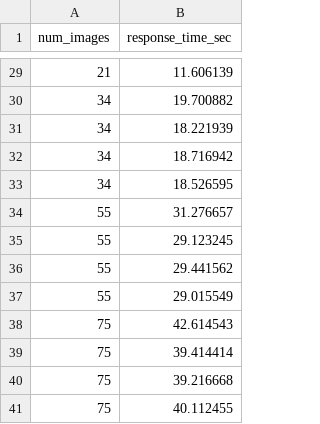
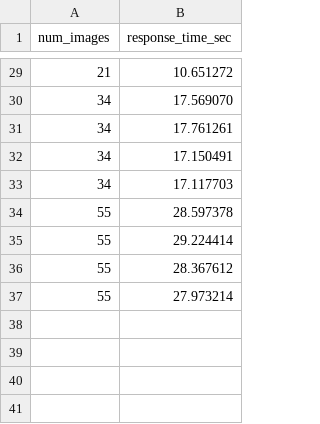
Before and after one commit to jude-shin/harmony, a CSV file: testing/stress_test/curl_test_log.csv, drawn as a sheet; only a part is shown, gaps mark what is left out; the diff covers the shown part only.

```diff
--- a/testing/stress_test/curl_test_log.csv
+++ b/testing/stress_test/curl_test_log.csv
@@ -29,13 +29,9 @@ num_images,response_time_sec
-21,11.606139
-34,19.700882
-34,18.221939
-34,18.716942
-34,18.526595
-55,31.276657
-55,29.123245
-55,29.441562
-55,29.015549
-75,42.614543
-75,39.414414
-75,39.216668
-75,40.112455
+21,10.651272
+34,17.569070
+34,17.761261
+34,17.150491
+34,17.117703
+55,28.597378
+55,29.224414
+55,28.367612
+55,27.973214
```
Also changed, not shown: 27 edited cells elsewhere in this file, 1 other file.
